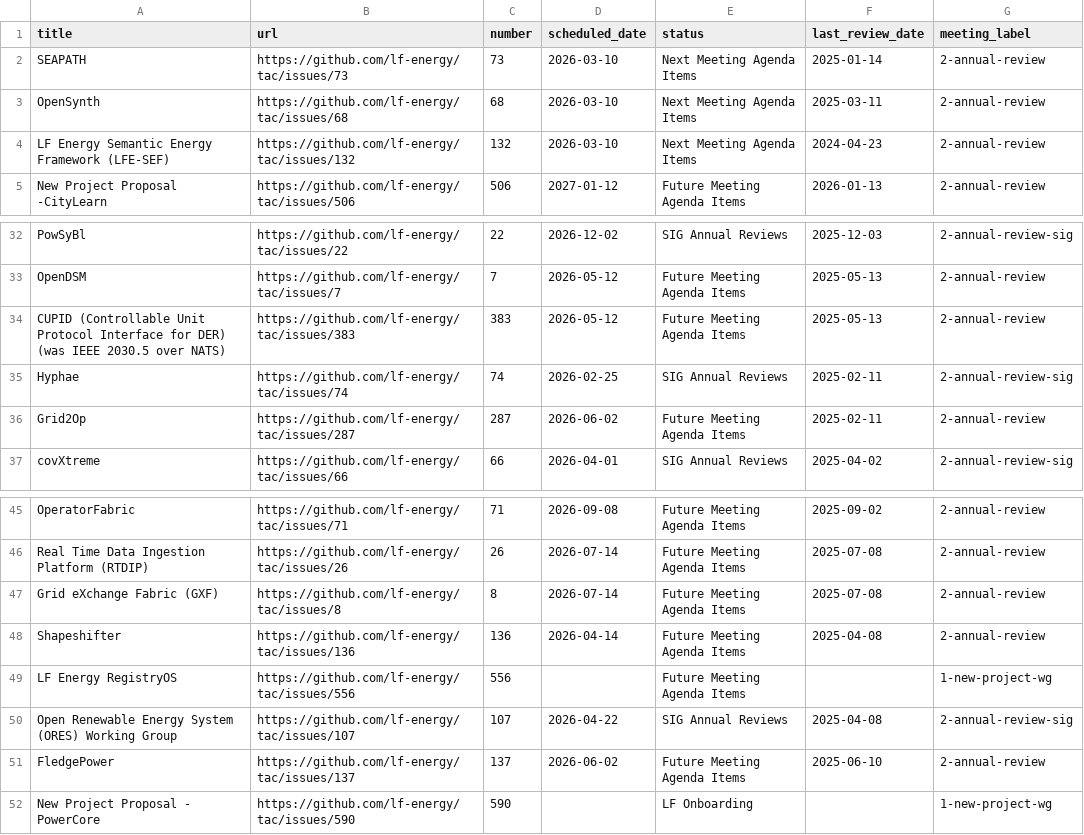
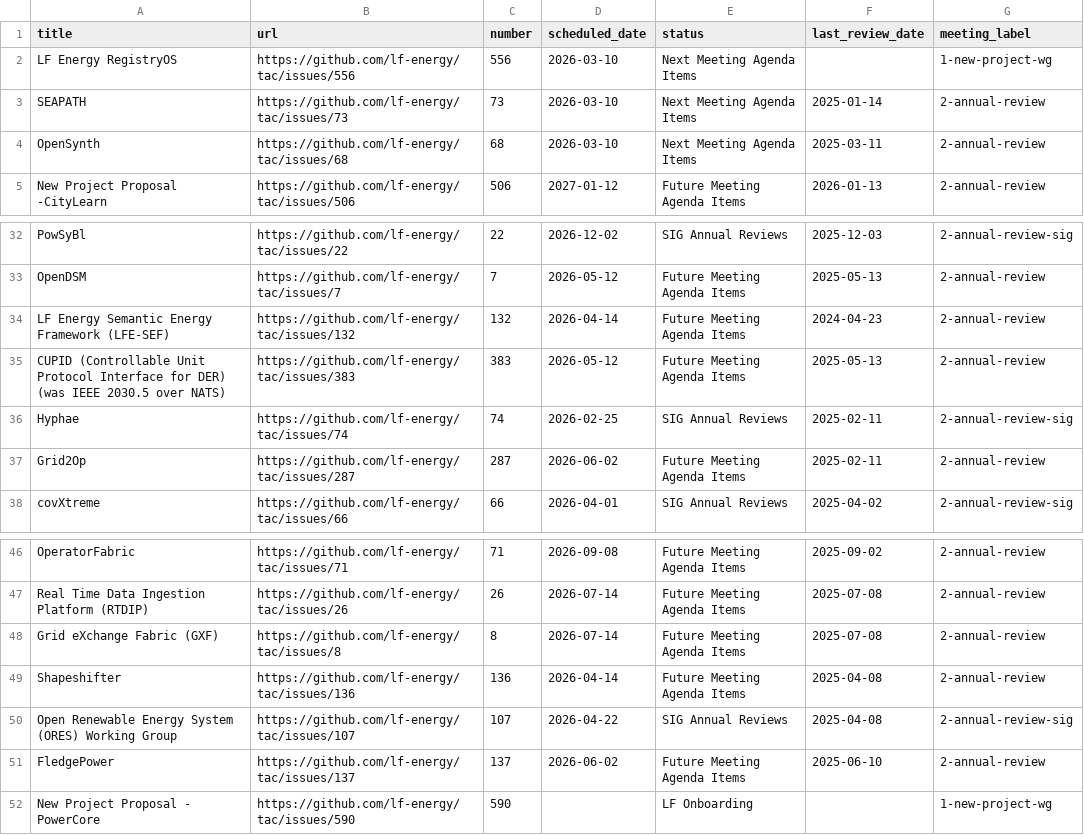
Before and after one commit to lf-energy/tac, a CSV file: _data/meeting-agenda-items.csv, drawn as a sheet; only a part is shown, gaps mark what is left out; removed rows and columns are numbered as before the commit, all else as after; the diff names each change by its address in the sheet, - before the commit and + after, or states it on an @@ line.

Commit message:
Update Data Sources from LFX 2026-01-30 (#741)

```diff
--- a/_data/meeting-agenda-items.csv
+++ b/_data/meeting-agenda-items.csv
+row 2: LF Energy RegistryOS | https://github.com/lf-energy/tac/issues/556 | 556 | 2026-03-10 | Next Meeting Agenda Items |  | 1-new-project-wg
-row 4: LF Energy Semantic Energy Framework (LFE-SEF) | https://github.com/lf-energy/tac/issues/132 | 132 | 2026-03-10 | Next Meeting Agenda Items | 2024-04-23 | 2-annual-review
+row 34: LF Energy Semantic Energy Framework (LFE-SEF) | https://github.com/lf-energy/tac/issues/132 | 132 | 2026-04-14 | Future Meeting Agenda Items | 2024-04-23 | 2-annual-review
-row 49: LF Energy RegistryOS | https://github.com/lf-energy/tac/issues/556 | 556 |  | Future Meeting Agenda Items |  | 1-new-project-wg
```
Also changed, not shown: _data/projects.csv.
